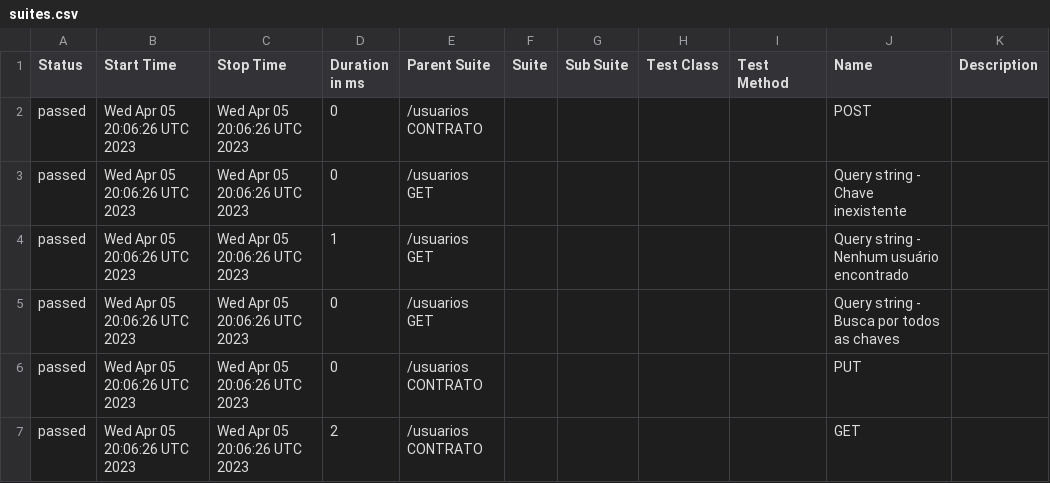
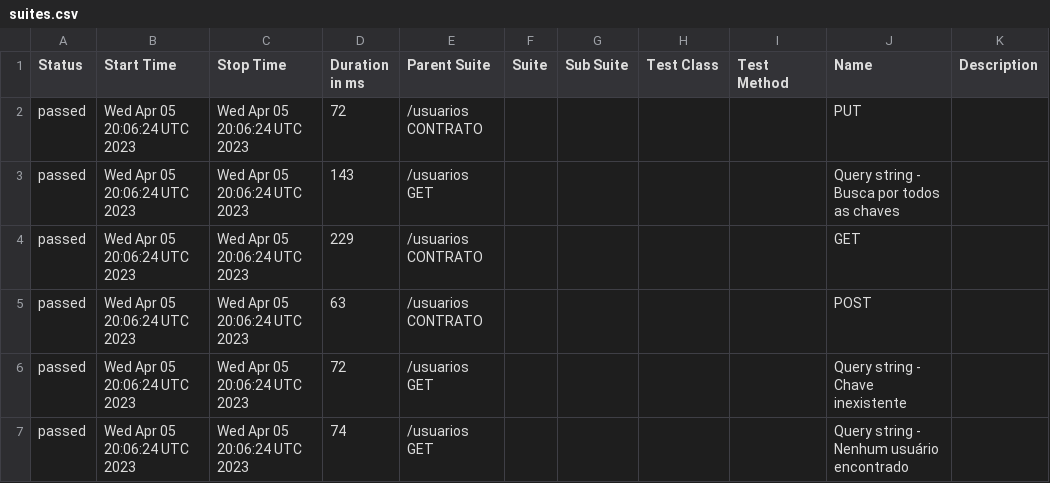
Before and after one commit to reinaldorossetti/sample-supertest, a CSV file: allure-report/data/suites.csv, drawn as a sheet.

```diff
--- a/allure-report/data/suites.csv
+++ b/allure-report/data/suites.csv
@@ -1,7 +1,7 @@
 "Status","Start Time","Stop Time","Duration in ms","Parent Suite","Suite","Sub Suite","Test Class","Test Method","Name","Description"
-"passed","Wed Apr 05 20:06:26 UTC 2023","Wed Apr 05 20:06:26 UTC 2023","0","/usuarios CONTRATO","","","","","POST",""
-"passed","Wed Apr 05 20:06:26 UTC 2023","Wed Apr 05 20:06:26 UTC 2023","0","/usuarios GET","","","","","Query string - Chave inexistente",""
-"passed","Wed Apr 05 20:06:26 UTC 2023","Wed Apr 05 20:06:26 UTC 2023","1","/usuarios GET","","","","","Query string - Nenhum usuário encontrado",""
-"passed","Wed Apr 05 20:06:26 UTC 2023","Wed Apr 05 20:06:26 UTC 2023","0","/usuarios GET","","","","","Query string - Busca por todos as chaves",""
-"passed","Wed Apr 05 20:06:26 UTC 2023","Wed Apr 05 20:06:26 UTC 2023","0","/usuarios CONTRATO","","","","","PUT",""
-"passed","Wed Apr 05 20:06:26 UTC 2023","Wed Apr 05 20:06:26 UTC 2023","2","/usuarios CONTRATO","","","","","GET",""
+"passed","Wed Apr 05 20:06:24 UTC 2023","Wed Apr 05 20:06:24 UTC 2023","72","/usuarios CONTRATO","","","","","PUT",""
+"passed","Wed Apr 05 20:06:24 UTC 2023","Wed Apr 05 20:06:24 UTC 2023","143","/usuarios GET","","","","","Query string - Busca por todos as chaves",""
+"passed","Wed Apr 05 20:06:24 UTC 2023","Wed Apr 05 20:06:24 UTC 2023","229","/usuarios CONTRATO","","","","","GET",""
+"passed","Wed Apr 05 20:06:24 UTC 2023","Wed Apr 05 20:06:24 UTC 2023","63","/usuarios CONTRATO","","","","","POST",""
+"passed","Wed Apr 05 20:06:24 UTC 2023","Wed Apr 05 20:06:24 UTC 2023","72","/usuarios GET","","","","","Query string - Chave inexistente",""
+"passed","Wed Apr 05 20:06:24 UTC 2023","Wed Apr 05 20:06:24 UTC 2023","74","/usuarios GET","","","","","Query string - Nenhum usuário encontrado",""
```
Also changed, not shown: 25 other files.
